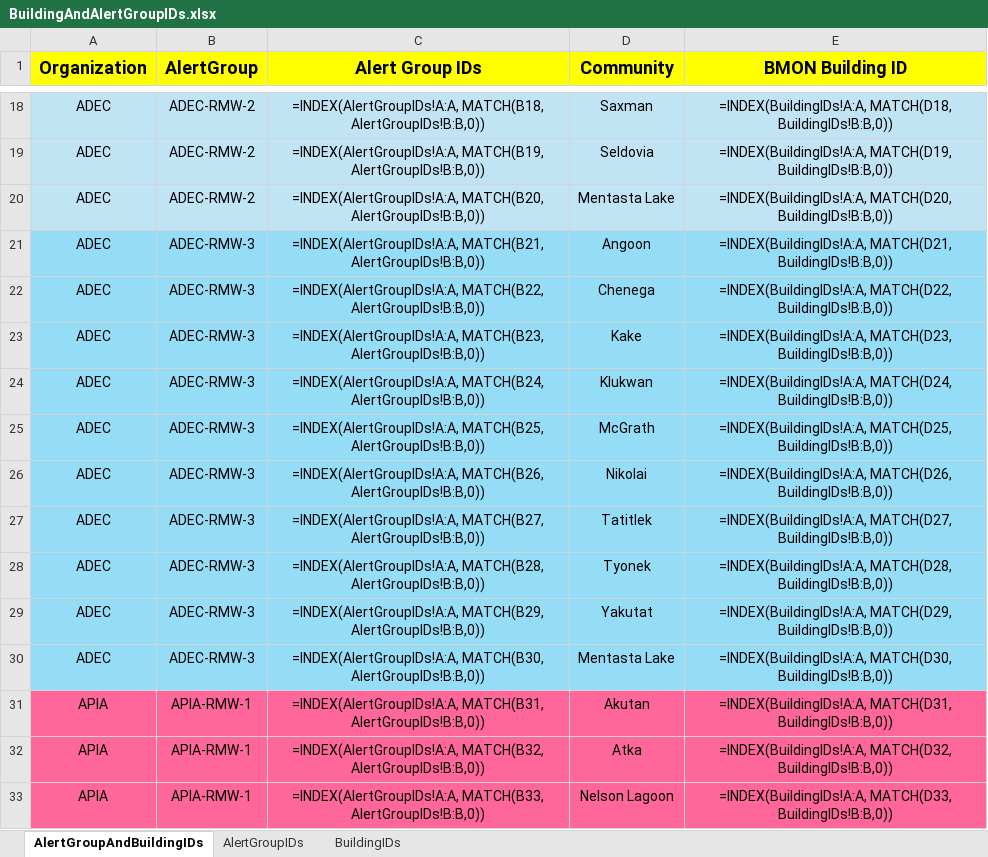
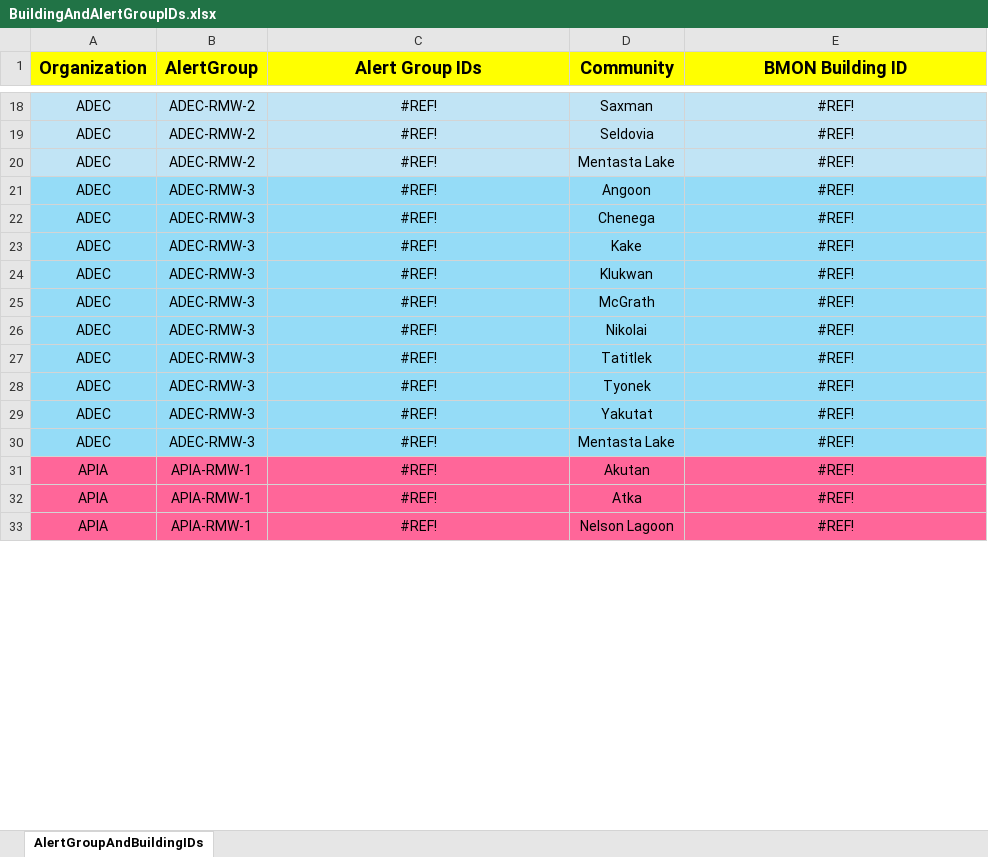
Before and after one commit to ANTHC-RM-Staff/BMON-Features, an Excel workbook: BuildingAndAlertGroupIDs.xlsx, sheet AlertGroupAndBuildingIDs, drawn as a sheet; only a part is shown, gaps mark what is left out; values as stored, in another font and other column widths than the file's, no borders; formulas without a stored value are shown as written; the diff covers the shown part only; the diff names each change by its address in the sheet, - before the commit and + after, or states it on an @@ line.

Commit message:
Removed extra sheets

```diff
--- a/BuildingAndAlertGroupIDs.xlsx (sheet AlertGroupAndBuildingIDs)
+++ b/BuildingAndAlertGroupIDs.xlsx (sheet AlertGroupAndBuildingIDs)
-sheet tab: AlertGroupIDs
-sheet tab: BuildingIDs
-C18 (Alert Group IDs): =INDEX(AlertGroupIDs!A:A, MATCH(B18, AlertGroupIDs!B:B,0))
+C18 (Alert Group IDs): #REF!
-E18 (BMON Building ID): =INDEX(BuildingIDs!A:A, MATCH(D18, BuildingIDs!B:B,0))
+E18 (BMON Building ID): #REF!
-C19 (Alert Group IDs): =INDEX(AlertGroupIDs!A:A, MATCH(B19, AlertGroupIDs!B:B,0))
+C19 (Alert Group IDs): #REF!
-E19 (BMON Building ID): =INDEX(BuildingIDs!A:A, MATCH(D19, BuildingIDs!B:B,0))
+E19 (BMON Building ID): #REF!
-C20 (Alert Group IDs): =INDEX(AlertGroupIDs!A:A, MATCH(B20, AlertGroupIDs!B:B,0))
+C20 (Alert Group IDs): #REF!
-E20 (BMON Building ID): =INDEX(BuildingIDs!A:A, MATCH(D20, BuildingIDs!B:B,0))
+E20 (BMON Building ID): #REF!
-C21 (Alert Group IDs): =INDEX(AlertGroupIDs!A:A, MATCH(B21, AlertGroupIDs!B:B,0))
+C21 (Alert Group IDs): #REF!
-E21 (BMON Building ID): =INDEX(BuildingIDs!A:A, MATCH(D21, BuildingIDs!B:B,0))
+E21 (BMON Building ID): #REF!
-C22 (Alert Group IDs): =INDEX(AlertGroupIDs!A:A, MATCH(B22, AlertGroupIDs!B:B,0))
+C22 (Alert Group IDs): #REF!
-E22 (BMON Building ID): =INDEX(BuildingIDs!A:A, MATCH(D22, BuildingIDs!B:B,0))
+E22 (BMON Building ID): #REF!
-C23 (Alert Group IDs): =INDEX(AlertGroupIDs!A:A, MATCH(B23, AlertGroupIDs!B:B,0))
+C23 (Alert Group IDs): #REF!
-E23 (BMON Building ID): =INDEX(BuildingIDs!A:A, MATCH(D23, BuildingIDs!B:B,0))
+E23 (BMON Building ID): #REF!
-C24 (Alert Group IDs): =INDEX(AlertGroupIDs!A:A, MATCH(B24, AlertGroupIDs!B:B,0))
+C24 (Alert Group IDs): #REF!
-E24 (BMON Building ID): =INDEX(BuildingIDs!A:A, MATCH(D24, BuildingIDs!B:B,0))
+E24 (BMON Building ID): #REF!
-C25 (Alert Group IDs): =INDEX(AlertGroupIDs!A:A, MATCH(B25, AlertGroupIDs!B:B,0))
+C25 (Alert Group IDs): #REF!
-E25 (BMON Building ID): =INDEX(BuildingIDs!A:A, MATCH(D25, BuildingIDs!B:B,0))
+E25 (BMON Building ID): #REF!
-C26 (Alert Group IDs): =INDEX(AlertGroupIDs!A:A, MATCH(B26, AlertGroupIDs!B:B,0))
+C26 (Alert Group IDs): #REF!
-E26 (BMON Building ID): =INDEX(BuildingIDs!A:A, MATCH(D26, BuildingIDs!B:B,0))
+E26 (BMON Building ID): #REF!
-C27 (Alert Group IDs): =INDEX(AlertGroupIDs!A:A, MATCH(B27, AlertGroupIDs!B:B,0))
+C27 (Alert Group IDs): #REF!
-E27 (BMON Building ID): =INDEX(BuildingIDs!A:A, MATCH(D27, BuildingIDs!B:B,0))
+E27 (BMON Building ID): #REF!
-C28 (Alert Group IDs): =INDEX(AlertGroupIDs!A:A, MATCH(B28, AlertGroupIDs!B:B,0))
+C28 (Alert Group IDs): #REF!
-E28 (BMON Building ID): =INDEX(BuildingIDs!A:A, MATCH(D28, BuildingIDs!B:B,0))
+E28 (BMON Building ID): #REF!
-C29 (Alert Group IDs): =INDEX(AlertGroupIDs!A:A, MATCH(B29, AlertGroupIDs!B:B,0))
+C29 (Alert Group IDs): #REF!
-E29 (BMON Building ID): =INDEX(BuildingIDs!A:A, MATCH(D29, BuildingIDs!B:B,0))
+E29 (BMON Building ID): #REF!
-C30 (Alert Group IDs): =INDEX(AlertGroupIDs!A:A, MATCH(B30, AlertGroupIDs!B:B,0))
+C30 (Alert Group IDs): #REF!
-E30 (BMON Building ID): =INDEX(BuildingIDs!A:A, MATCH(D30, BuildingIDs!B:B,0))
+E30 (BMON Building ID): #REF!
-C31 (Alert Group IDs): =INDEX(AlertGroupIDs!A:A, MATCH(B31, AlertGroupIDs!B:B,0))
+C31 (Alert Group IDs): #REF!
-E31 (BMON Building ID): =INDEX(BuildingIDs!A:A, MATCH(D31, BuildingIDs!B:B,0))
+E31 (BMON Building ID): #REF!
-C32 (Alert Group IDs): =INDEX(AlertGroupIDs!A:A, MATCH(B32, AlertGroupIDs!B:B,0))
+C32 (Alert Group IDs): #REF!
-E32 (BMON Building ID): =INDEX(BuildingIDs!A:A, MATCH(D32, BuildingIDs!B:B,0))
+E32 (BMON Building ID): #REF!
-C33 (Alert Group IDs): =INDEX(AlertGroupIDs!A:A, MATCH(B33, AlertGroupIDs!B:B,0))
+C33 (Alert Group IDs): #REF!
-E33 (BMON Building ID): =INDEX(BuildingIDs!A:A, MATCH(D33, BuildingIDs!B:B,0))
+E33 (BMON Building ID): #REF!
```
Also changed, not shown: 281 edited cells elsewhere in this sheet.
